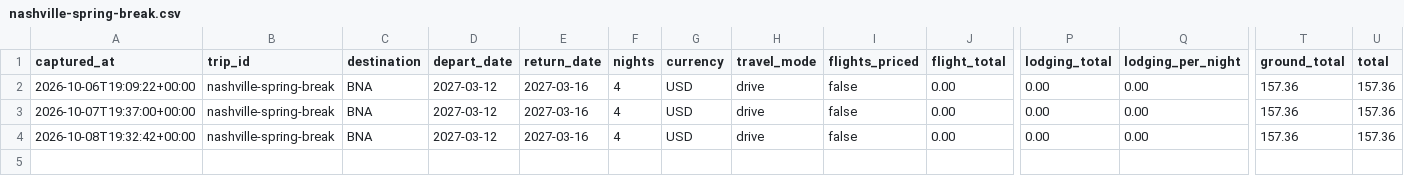
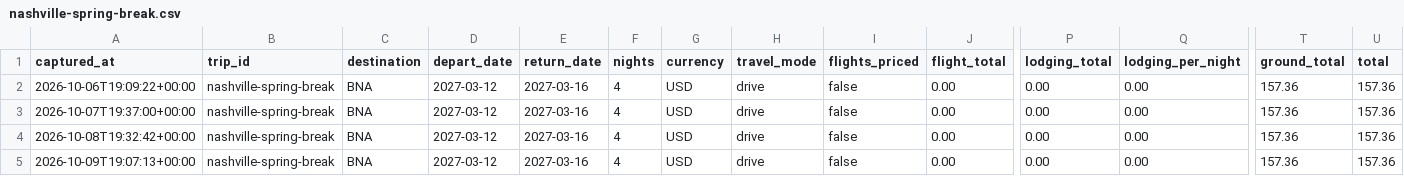
Before and after one commit to leeessner/Vacation-finder, a CSV file: data/history/nashville-spring-break.csv, drawn as a sheet; only a part is shown, gaps mark what is left out; rows hold the shown columns only; the diff names each change by its address in the sheet, - before the commit and + after, or states it on an @@ line.

```diff
--- a/data/history/nashville-spring-break.csv
+++ b/data/history/nashville-spring-break.csv
+row 5: 2026-10-09T19:07:13+00:00 | nashville-spring-break | BNA | 2027-03-12 | 2027-03-16 | 4 | USD | drive | false | 0.00 | 0.00 | 0.00 | 157.36 | 157.36
```
Also changed, not shown: data/history/austria-bavaria-summer.csv, data/history/paris-versailles.csv, 14 other files.
